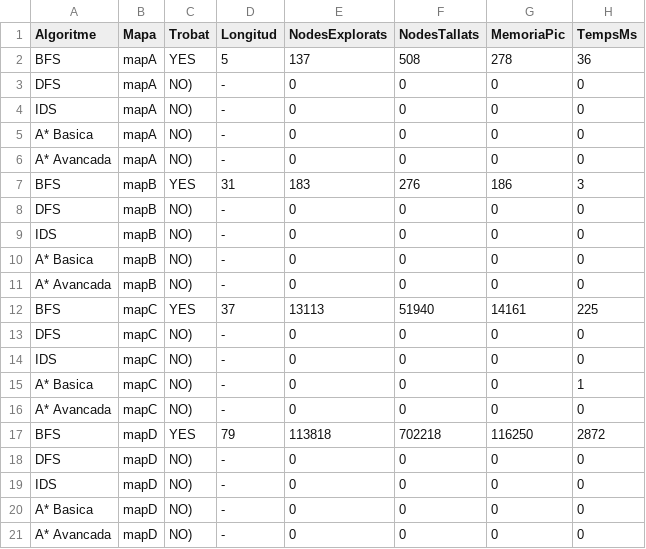
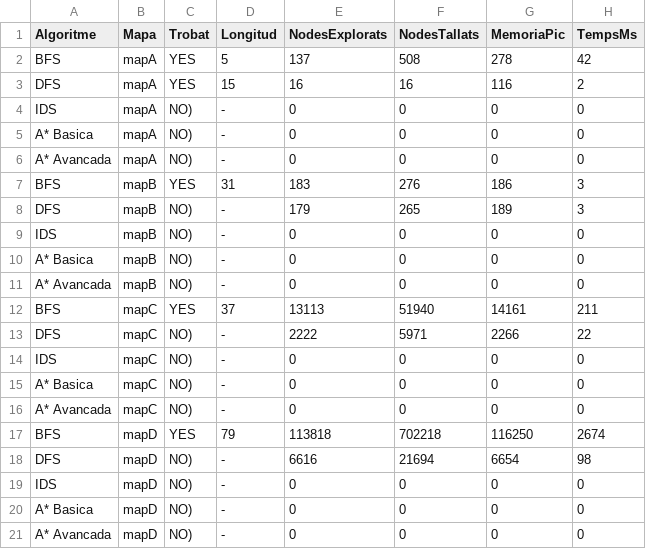
Before and after one commit to VictorVaque/Locks-Keys, a CSV file: results.csv, drawn as a sheet.

```diff
--- a/results.csv
+++ b/results.csv
@@ -1,4 +1,4 @@
 Algoritme,Mapa,Trobat,Longitud,NodesExplorats,NodesTallats,MemoriaPic,TempsMs
-BFS,mapA,YES,5,137,508,278,36
-DFS,mapA,NO),-,0,0,0,0
+BFS,mapA,YES,5,137,508,278,42
+DFS,mapA,YES,15,16,16,116,2
 IDS,mapA,NO),-,0,0,0,0
@@ -7,3 +7,3 @@ A* Avancada,mapA,NO),-,0,0,0,0
 BFS,mapB,YES,31,183,276,186,3
-DFS,mapB,NO),-,0,0,0,0
+DFS,mapB,NO),-,179,265,189,3
 IDS,mapB,NO),-,0,0,0,0
@@ -11,9 +11,9 @@ A* Basica,mapB,NO),-,0,0,0,0
 A* Avancada,mapB,NO),-,0,0,0,0
-BFS,mapC,YES,37,13113,51940,14161,225
-DFS,mapC,NO),-,0,0,0,0
+BFS,mapC,YES,37,13113,51940,14161,211
+DFS,mapC,NO),-,2222,5971,2266,22
 IDS,mapC,NO),-,0,0,0,0
-A* Basica,mapC,NO),-,0,0,0,1
+A* Basica,mapC,NO),-,0,0,0,0
 A* Avancada,mapC,NO),-,0,0,0,0
-BFS,mapD,YES,79,113818,702218,116250,2872
-DFS,mapD,NO),-,0,0,0,0
+BFS,mapD,YES,79,113818,702218,116250,2674
+DFS,mapD,NO),-,6616,21694,6654,98
 IDS,mapD,NO),-,0,0,0,0
```
Also changed, not shown: 1 other file.
